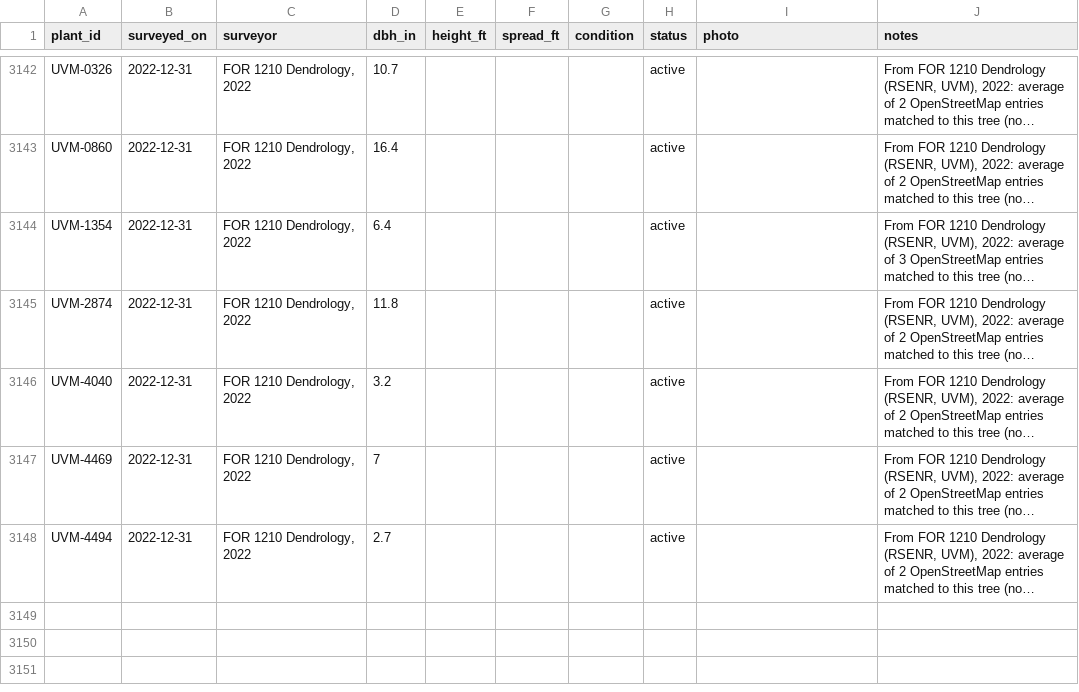
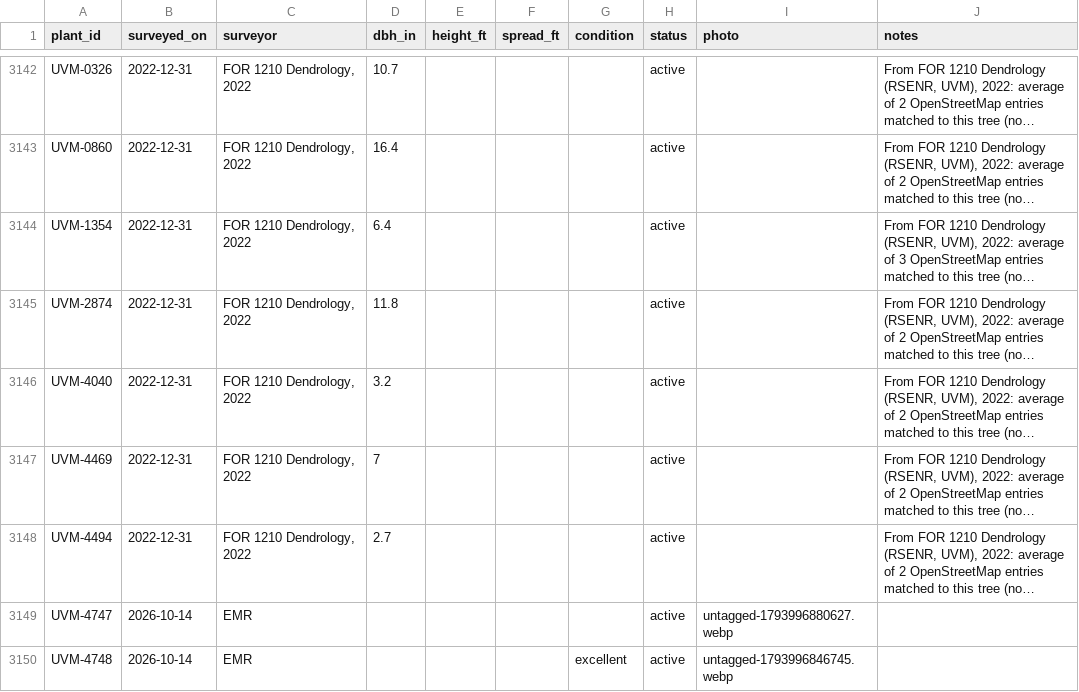
Before and after one commit to durodriguez/Florestas_VT, a CSV file: data/observations.csv, drawn as a sheet; only a part is shown, gaps mark what is left out; long unchanged cells end in …; the diff names each change by its address in the sheet, - before the commit and + after, or states it on an @@ line.

```diff
--- a/data/observations.csv
+++ b/data/observations.csv
+row 3149: UVM-4747 | 2026-10-14 | EMR |  |  |  |  | active | untagged-1793996880627.webp
+row 3150: UVM-4748 | 2026-10-14 | EMR |  |  |  | excellent | active | untagged-1793996846745.webp
```
Also changed, not shown: data/plants.csv, 2 other files.
